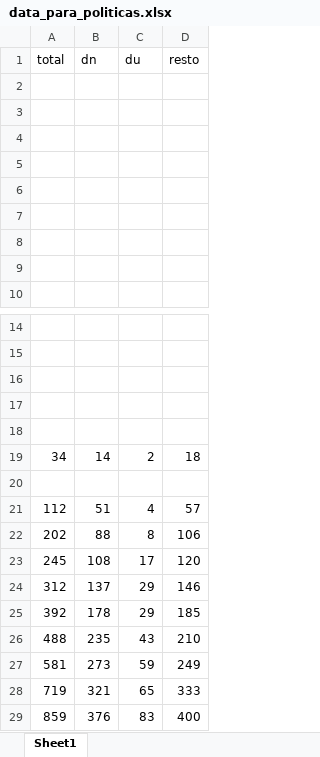
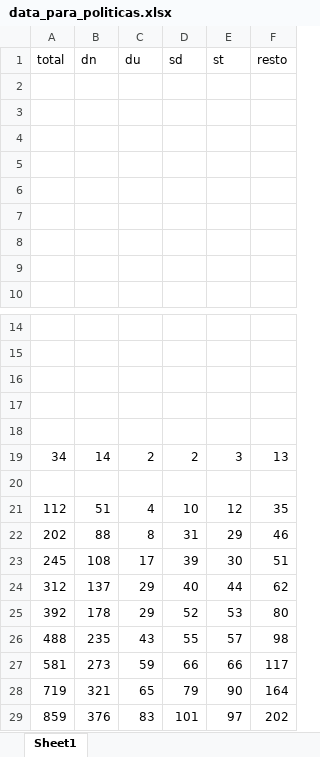
Before and after one commit to chentegui1501/COVIDRD19, an Excel workbook: data_para_politicas.xlsx, sheet Sheet1, drawn as a sheet; only a part is shown, gaps mark what is left out; values as stored, in another font and other column widths than the file's, no borders; addresses are those after the commit; the diff names each change by its address in the sheet, - before the commit and + after, or states it on an @@ line.

```diff
--- a/data_para_politicas.xlsx (sheet Sheet1)
+++ b/data_para_politicas.xlsx (sheet Sheet1)
+column D (sd), rows 19-29: 2 |  | 10 | 31 | 39 | 40 | 52 | 55 | 66 | 79 | 101
+column E (st), rows 19-29: 3 |  | 12 | 29 | 30 | 44 | 53 | 57 | 66 | 90 | 97
-F19 (resto): 18
+F19 (resto): 13
-F21 (resto): 57
+F21 (resto): 35
-F22 (resto): 106
+F22 (resto): 46
-F23 (resto): 120
+F23 (resto): 51
-F24 (resto): 146
+F24 (resto): 62
-F25 (resto): 185
+F25 (resto): 80
-F26 (resto): 210
+F26 (resto): 98
-F27 (resto): 249
+F27 (resto): 117
-F28 (resto): 333
+F28 (resto): 164
-F29 (resto): 400
+F29 (resto): 202
```
Also changed, not shown: 1 other file.
